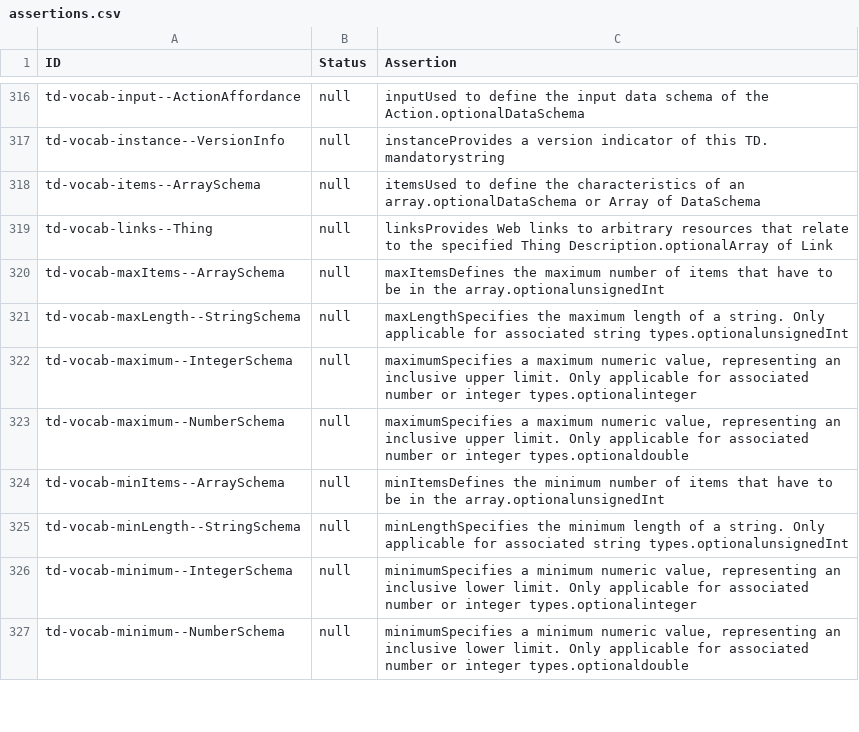
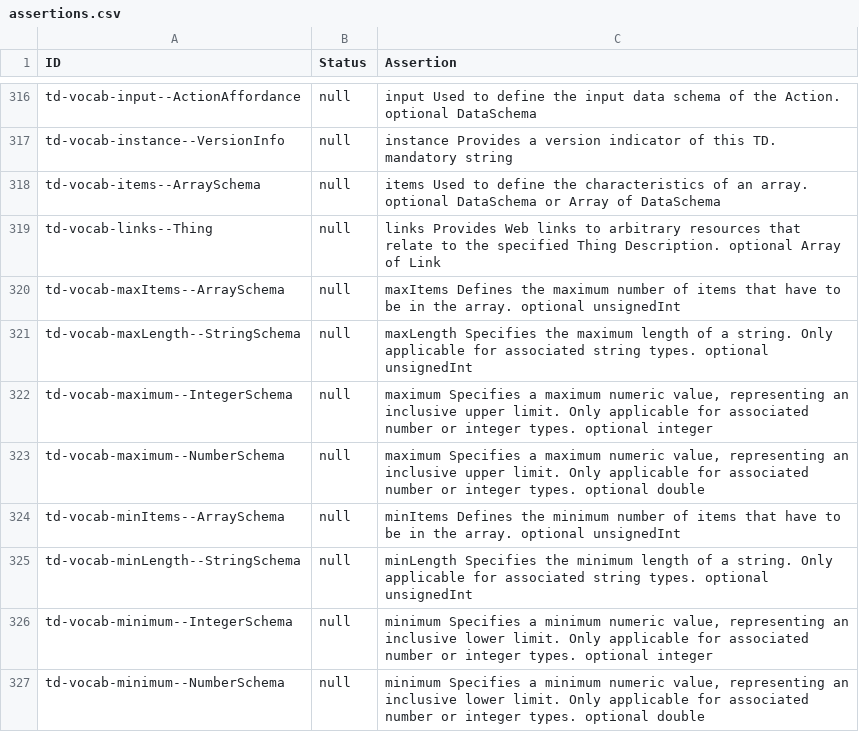
Before and after one commit to w3c/wot-thing-description, a CSV file: testing/assertions.csv, drawn as a sheet; only a part is shown, gaps mark what is left out; the diff covers the shown part only.

Commit message:
chore(testing): sync assertions.csv with the current assertions in the spec

```diff
--- a/testing/assertions.csv
+++ b/testing/assertions.csv
@@ -316,12 +316,12 @@
-"td-vocab-input--ActionAffordance","null","inputUsed to define the input data schema of the Action.optionalDataSchema"
-"td-vocab-instance--VersionInfo","null","instanceProvides a version indicator of this TD. mandatorystring"
-"td-vocab-items--ArraySchema","null","itemsUsed to define the characteristics of an array.optionalDataSchema or Array of DataSchema"
-"td-vocab-links--Thing","null","linksProvides Web links to arbitrary resources that relate to the specified Thing Description.optionalArray of Link"
-"td-vocab-maxItems--ArraySchema","null","maxItemsDefines the maximum number of items that have to be in the array.optionalunsignedInt"
-"td-vocab-maxLength--StringSchema","null","maxLengthSpecifies the maximum length of a string. Only applicable for associated string types.optionalunsignedInt"
-"td-vocab-maximum--IntegerSchema","null","maximumSpecifies a maximum numeric value, representing an inclusive upper limit. Only applicable for associated number or integer types.optionalinteger"
-"td-vocab-maximum--NumberSchema","null","maximumSpecifies a maximum numeric value, representing an inclusive upper limit. Only applicable for associated number or integer types.optionaldouble"
-"td-vocab-minItems--ArraySchema","null","minItemsDefines the minimum number of items that have to be in the array.optionalunsignedInt"
-"td-vocab-minLength--StringSchema","null","minLengthSpecifies the minimum length of a string. Only applicable for associated string types.optionalunsignedInt"
-"td-vocab-minimum--IntegerSchema","null","minimumSpecifies a minimum numeric value, representing an inclusive lower limit. Only applicable for associated number or integer types.optionalinteger"
-"td-vocab-minimum--NumberSchema","null","minimumSpecifies a minimum numeric value, representing an inclusive lower limit. Only applicable for associated number or integer types.optionaldouble"
+"td-vocab-input--ActionAffordance","null","input Used to define the input data schema of the Action. optional DataSchema"
+"td-vocab-instance--VersionInfo","null","instance Provides a version indicator of this TD. mandatory string"
+"td-vocab-items--ArraySchema","null","items Used to define the characteristics of an array. optional DataSchema or Array of DataSchema"
+"td-vocab-links--Thing","null","links Provides Web links to arbitrary resources that relate to the specified Thing Description. optional Array of Link"
+"td-vocab-maxItems--ArraySchema","null","maxItems Defines the maximum number of items that have to be in the array. optional unsignedInt"
+"td-vocab-maxLength--StringSchema","null","maxLength Specifies the maximum length of a string. Only applicable for associated string types. optional unsignedInt"
+"td-vocab-maximum--IntegerSchema","null","maximum Specifies a maximum numeric value, representing an inclusive upper limit. Only applicable for associated number or integer types. optional integer"
+"td-vocab-maximum--NumberSchema","null","maximum Specifies a maximum numeric value, representing an inclusive upper limit. Only applicable for associated number or integer types. optional double"
+"td-vocab-minItems--ArraySchema","null","minItems Defines the minimum number of items that have to be in the array. optional unsignedInt"
+"td-vocab-minLength--StringSchema","null","minLength Specifies the minimum length of a string. Only applicable for associated string types. optional unsignedInt"
+"td-vocab-minimum--IntegerSchema","null","minimum Specifies a minimum numeric value, representing an inclusive lower limit. Only applicable for associated number or integer types. optional integer"
+"td-vocab-minimum--NumberSchema","null","minimum Specifies a minimum numeric value, representing an inclusive lower limit. Only applicable for associated number or integer types. optional double"
```
Also changed, not shown: 107 edited cells elsewhere in this file.
